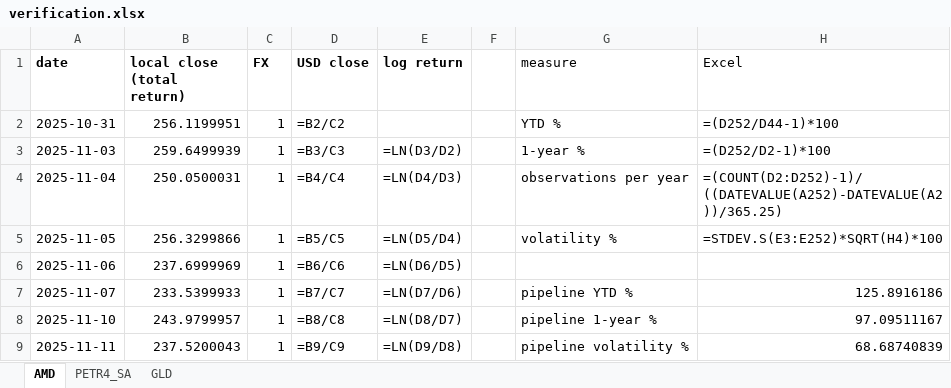
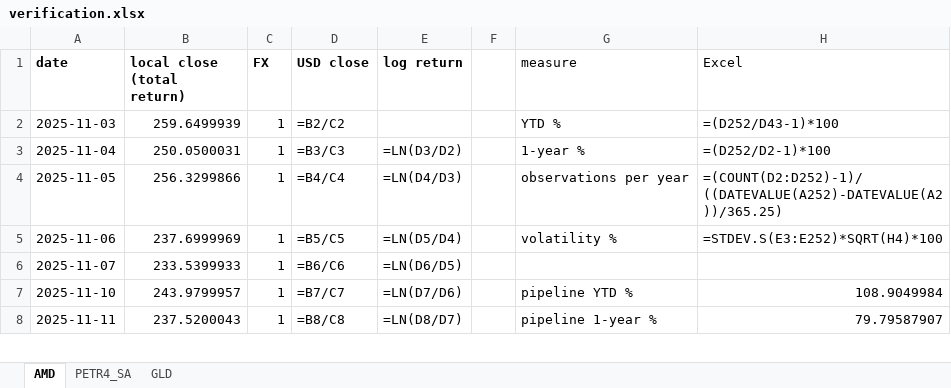
Before and after one commit to jpsb2004/power-law-book, an Excel workbook: research/verification.xlsx, sheet AMD, drawn as a sheet; only a part is shown; values as stored, in another font and other column widths than the file's, no borders; formulas without a stored value are shown as written; removed rows and columns are numbered as before the commit, all else as after; the diff covers the shown part only; the diff names each change by its address in the sheet, - before the commit and + after, or states it on an @@ line.

```diff
--- a/research/verification.xlsx (sheet AMD)
+++ b/research/verification.xlsx (sheet AMD)
-row 2: 2025-10-31 | 256.1199951 | 1 | =B2/C2 |  |  | YTD % | =(D252/D44-1)*100
-D2 (USD close): =B3/C3
+D2 (USD close): =B2/C2
-E2 (log return): =LN(D3/D2)
+E2 (log return): (empty)
-G2 (measure): 1-year %
+G2 (measure): YTD %
-H2 (Excel): =(D252/D2-1)*100
+H2 (Excel): =(D252/D43-1)*100
-D3 (USD close): =B4/C4
+D3 (USD close): =B3/C3
-E3 (log return): =LN(D4/D3)
+E3 (log return): =LN(D3/D2)
-G3 (measure): observations per year
+G3 (measure): 1-year %
-H3 (Excel): =(COUNT(D2:D252)-1)/((DATEVALUE(A252)-DATEVALUE(A2))/365.25)
+H3 (Excel): =(D252/D2-1)*100
-D4 (USD close): =B5/C5
+D4 (USD close): =B4/C4
-E4 (log return): =LN(D5/D4)
+E4 (log return): =LN(D4/D3)
-G4 (measure): volatility %
+G4 (measure): observations per year
-H4 (Excel): =STDEV.S(E3:E252)*SQRT(H4)*100
+H4 (Excel): =(COUNT(D2:D252)-1)/((DATEVALUE(A252)-DATEVALUE(A2))/365.25)
-D5 (USD close): =B6/C6
+D5 (USD close): =B5/C5
-E5 (log return): =LN(D6/D5)
+E5 (log return): =LN(D5/D4)
-G5 (measure): (empty)
+G5 (measure): volatility %
-H5 (Excel): (empty)
+H5 (Excel): =STDEV.S(E3:E252)*SQRT(H4)*100
-D6 (USD close): =B7/C7
+D6 (USD close): =B6/C6
-E6 (log return): =LN(D7/D6)
+E6 (log return): =LN(D6/D5)
-G6 (measure): pipeline YTD %
+G6 (measure): (empty)
-H6 (Excel): 125.8916186
+H6 (Excel): (empty)
-D7 (USD close): =B8/C8
+D7 (USD close): =B7/C7
-E7 (log return): =LN(D8/D7)
+E7 (log return): =LN(D7/D6)
-G7 (measure): pipeline 1-year %
+G7 (measure): pipeline YTD %
-H7 (Excel): 97.09511167
+H7 (Excel): 108.9049984
-D8 (USD close): =B9/C9
+D8 (USD close): =B8/C8
-E8 (log return): =LN(D9/D8)
+E8 (log return): =LN(D8/D7)
-G8 (measure): pipeline volatility %
+G8 (measure): pipeline 1-year %
-H8 (Excel): 68.68740839
+H8 (Excel): 79.79587907
```
Also changed, not shown: 1 added row and 490 edited cells elsewhere in this sheet, sheet GLD, sheet PETR4_SA, 7 other files.
